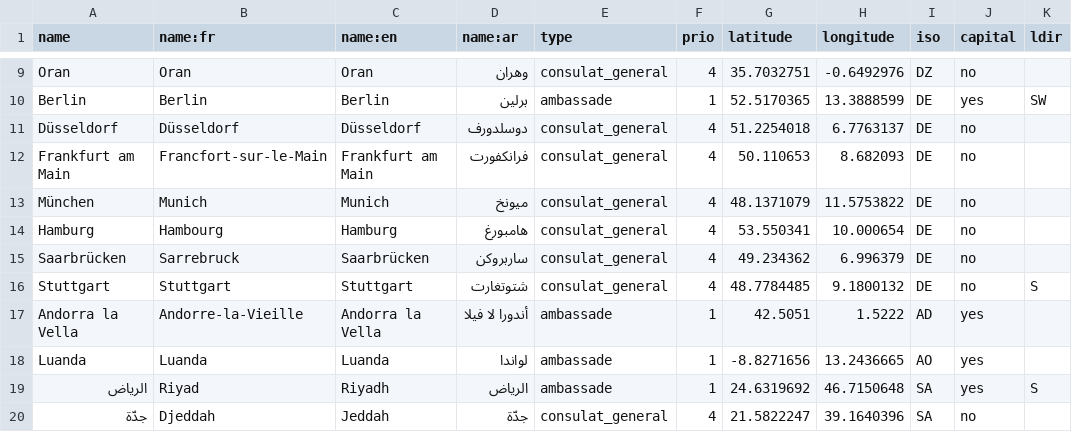
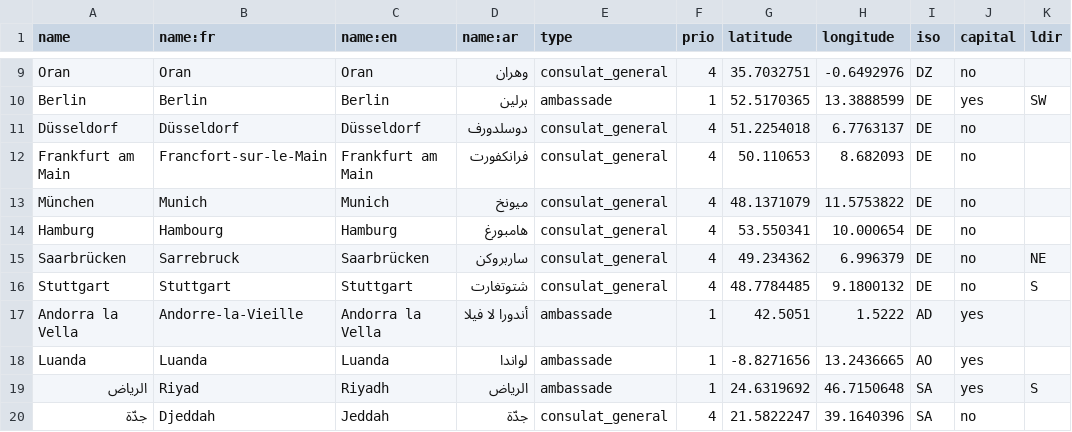
Before and after one commit to tilery/pianoforte, a CSV file: data/city.csv, drawn as a sheet; only a part is shown, gaps mark what is left out.

Commit message:
Sarrebruck in Germany

```diff
--- a/data/city.csv
+++ b/data/city.csv
@@ -14,3 +14,3 @@ München,Munich,Munich,ميونخ,consulat_general,4,48.1371079,11.5753822,DE,no
 Hamburg,Hambourg,Hamburg,هامبورغ,consulat_general,4,53.550341,10.000654,DE,no,
-Saarbrücken,Sarrebruck,Saarbrücken,ساربروكن,consulat_general,4,49.234362,6.996379,DE,no,
+Saarbrücken,Sarrebruck,Saarbrücken,ساربروكن,consulat_general,4,49.234362,6.996379,DE,no,NE
 Stuttgart,Stuttgart,Stuttgart,شتوتغارت,consulat_general,4,48.7784485,9.1800132,DE,no,S
```
